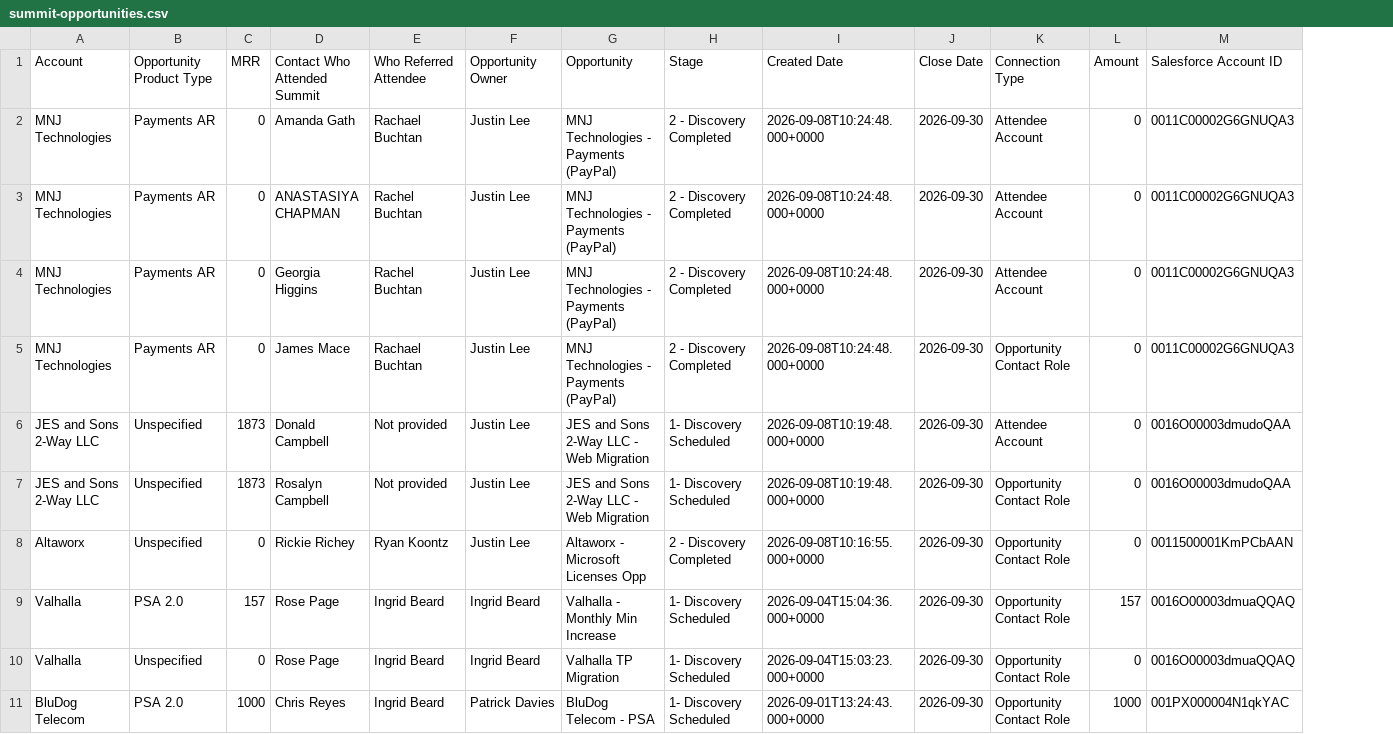
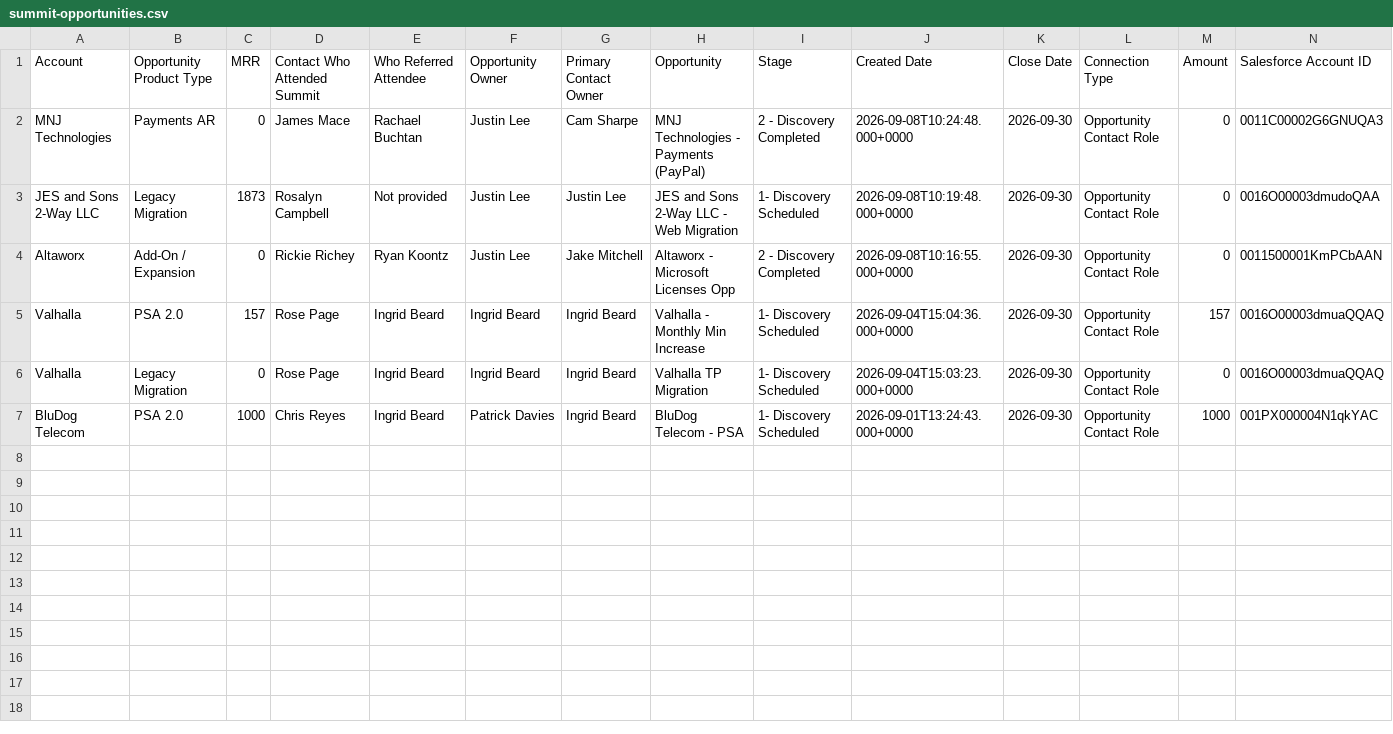
Before and after one commit to duaassistantbot-glitch/Client-Summit, a CSV file: summit-opportunities.csv, drawn as a sheet; only a part is shown; removed rows and columns are numbered as before the commit, all else as after; rows hold the shown columns only; the diff names each change by its address in the sheet, - before the commit and + after, or states it on an @@ line.

Commit message:
Deduplicate Summit opportunities by opportunity

```diff
--- a/summit-opportunities.csv
+++ b/summit-opportunities.csv
+column G (Primary Contact Owner), rows 2-7: Cam Sharpe | Justin Lee | Jake Mitchell | Ingrid Beard | Ingrid Beard | Ingrid Beard
-row 2: MNJ Technologies | Payments AR | 0 | Amanda Gath | Rachael Buchtan | Justin Lee | MNJ Technologies - Payments (PayPal) | 2 - Discovery Completed | 2026-09-08T10:24:48.000+0000 | 2026-09-30 | Attendee Account | 0 | 0011C00002G6GNUQA3
-row 3: MNJ Technologies | Payments AR | 0 | ANASTASIYA CHAPMAN | Rachel Buchtan | Justin Lee | MNJ Technologies - Payments (PayPal) | 2 - Discovery Completed | 2026-09-08T10:24:48.000+0000 | 2026-09-30 | Attendee Account | 0 | 0011C00002G6GNUQA3
-row 4: MNJ Technologies | Payments AR | 0 | Georgia Higgins | Rachel Buchtan | Justin Lee | MNJ Technologies - Payments (PayPal) | 2 - Discovery Completed | 2026-09-08T10:24:48.000+0000 | 2026-09-30 | Attendee Account | 0 | 0011C00002G6GNUQA3
-row 6: JES and Sons 2-Way LLC | Unspecified | 1873 | Donald Campbell | Not provided | Justin Lee | JES and Sons 2-Way LLC - Web Migration | 1- Discovery Scheduled | 2026-09-08T10:19:48.000+0000 | 2026-09-30 | Attendee Account | 0 | 0016O00003dmudoQAA
-B3 (Opportunity Product Type): Unspecified
+B3 (Opportunity Product Type): Legacy Migration
-B4 (Opportunity Product Type): Unspecified
+B4 (Opportunity Product Type): Add-On / Expansion
-B6 (Opportunity Product Type): Unspecified
+B6 (Opportunity Product Type): Legacy Migration
```
Also changed, not shown: 3 other files.
